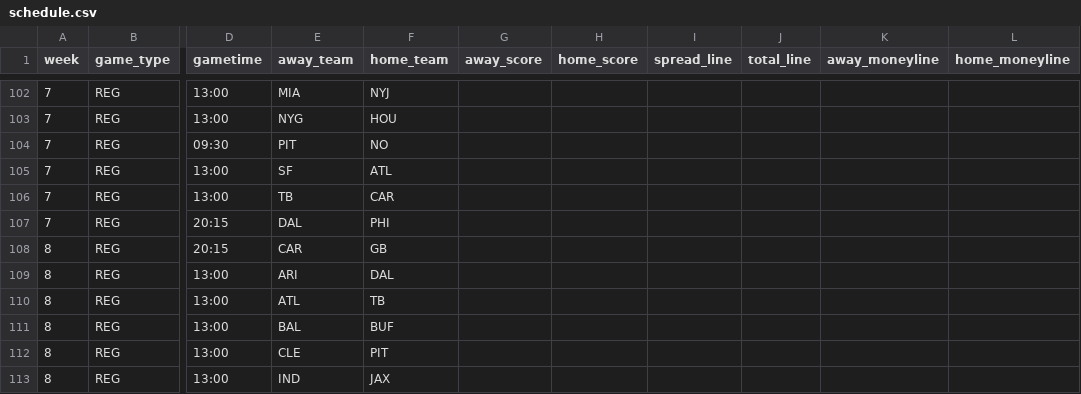
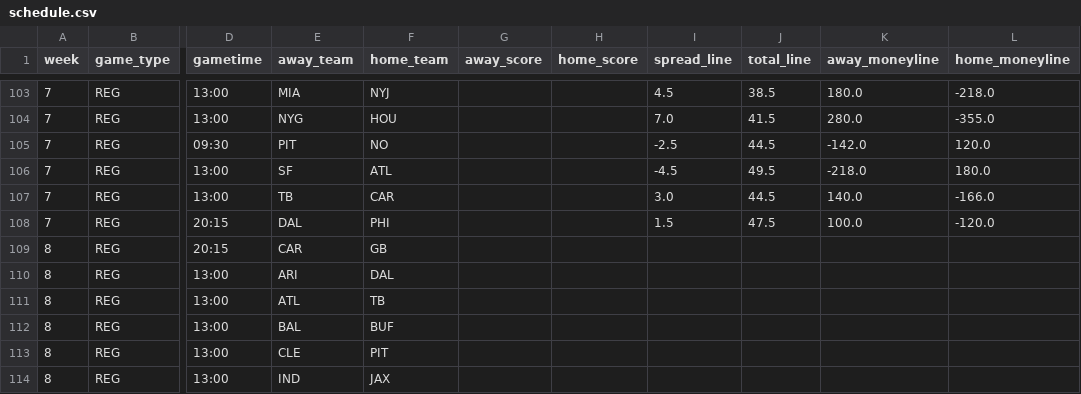
Before and after one commit to JimmyMick/nfl-pickem, a CSV file: predictions/cloud/schedule.csv, drawn as a sheet; only a part is shown, gaps mark what is left out; addresses are those after the commit; the diff covers the shown part only; the diff names each change by its address in the sheet, - before the commit and + after, or states it on an @@ line.

```diff
--- a/predictions/cloud/schedule.csv
+++ b/predictions/cloud/schedule.csv
-I103 (spread_line): (empty)
+I103 (spread_line): 4.5
-J103 (total_line): (empty)
+J103 (total_line): 38.5
-K103 (away_moneyline): (empty)
+K103 (away_moneyline): 180.0
-L103 (home_moneyline): (empty)
+L103 (home_moneyline): -218.0
-I104 (spread_line): (empty)
+I104 (spread_line): 7.0
-J104 (total_line): (empty)
+J104 (total_line): 41.5
-K104 (away_moneyline): (empty)
+K104 (away_moneyline): 280.0
-L104 (home_moneyline): (empty)
+L104 (home_moneyline): -355.0
-I105 (spread_line): (empty)
+I105 (spread_line): -2.5
-J105 (total_line): (empty)
+J105 (total_line): 44.5
-K105 (away_moneyline): (empty)
+K105 (away_moneyline): -142.0
-L105 (home_moneyline): (empty)
+L105 (home_moneyline): 120.0
-I106 (spread_line): (empty)
+I106 (spread_line): -4.5
-J106 (total_line): (empty)
+J106 (total_line): 49.5
-K106 (away_moneyline): (empty)
+K106 (away_moneyline): -218.0
-L106 (home_moneyline): (empty)
+L106 (home_moneyline): 180.0
-I107 (spread_line): (empty)
+I107 (spread_line): 3.0
-J107 (total_line): (empty)
+J107 (total_line): 44.5
-K107 (away_moneyline): (empty)
+K107 (away_moneyline): 140.0
-L107 (home_moneyline): (empty)
+L107 (home_moneyline): -166.0
-I108 (spread_line): (empty)
+I108 (spread_line): 1.5
-J108 (total_line): (empty)
+J108 (total_line): 47.5
-K108 (away_moneyline): (empty)
+K108 (away_moneyline): 100.0
-L108 (home_moneyline): (empty)
+L108 (home_moneyline): -120.0
```
Also changed, not shown: 1 added row and 47 edited cells elsewhere in this file, 1 other file.
